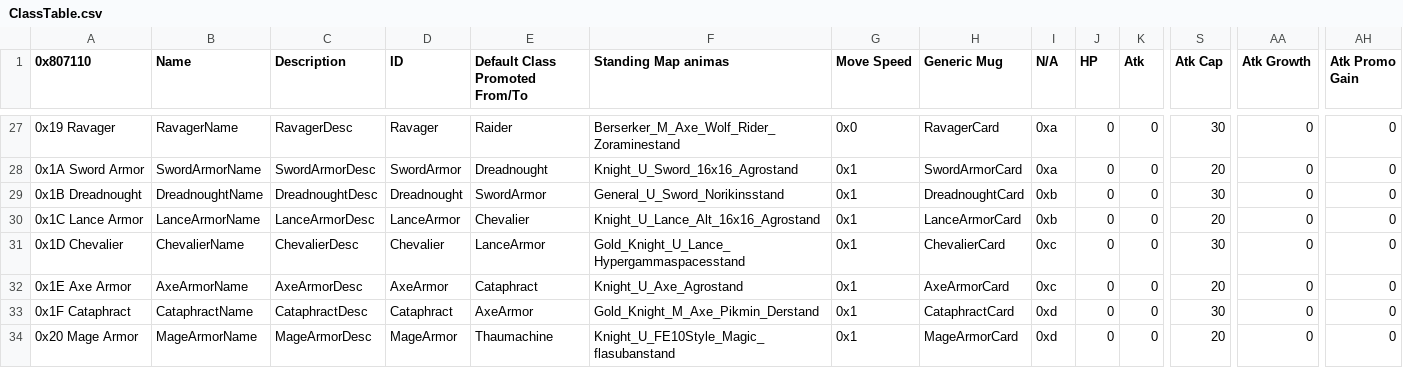
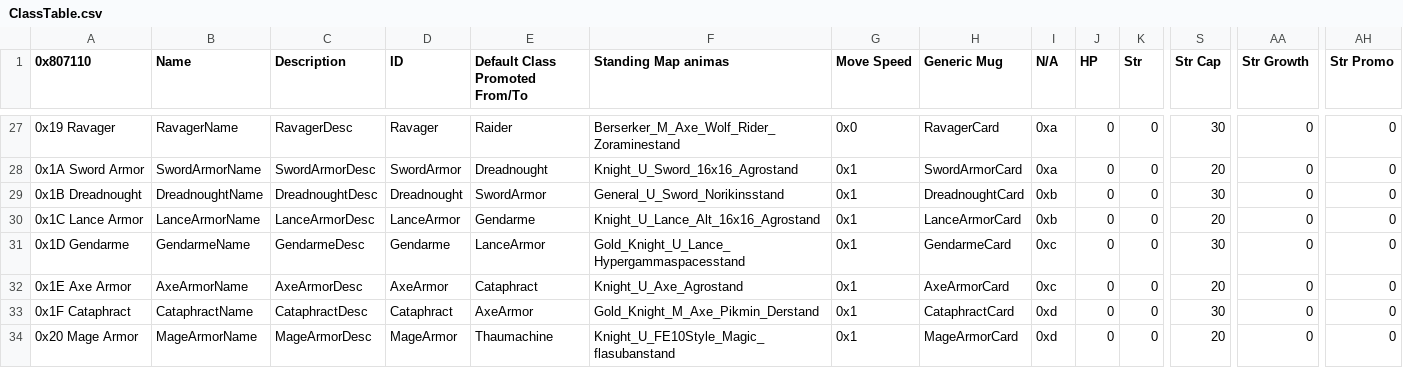
Before and after one commit to GigaExcalibur/Devotia, a CSV file: Tables/NightmareModules/CharactersClasses/ClassTable.csv, drawn as a sheet; only a part is shown, gaps mark what is left out; the diff covers the shown part only; the diff names each change by its address in the sheet, - before the commit and + after, or states it on an @@ line.

```diff
--- a/Tables/NightmareModules/CharactersClasses/ClassTable.csv
+++ b/Tables/NightmareModules/CharactersClasses/ClassTable.csv
-K1: Atk
+K1: Str
-S1: Atk Cap
+S1: Str Cap
-AA1: Atk Growth
+AA1: Str Growth
-AH1: Atk Promo Gain
+AH1: Str Promo
-E30 (Default Class Promoted From/To): Chevalier
+E30 (Default Class Promoted From/To): Gendarme
-A31 (0x807110): 0x1D Chevalier
+A31 (0x807110): 0x1D Gendarme
-B31 (Name): ChevalierName
+B31 (Name): GendarmeName
-C31 (Description): ChevalierDesc
+C31 (Description): GendarmeDesc
-D31 (ID): Chevalier
+D31 (ID): Gendarme
-H31 (Generic Mug): ChevalierCard
+H31 (Generic Mug): GendarmeCard
```
Also changed, not shown: 30 edited cells elsewhere in this file, 7 other files.
